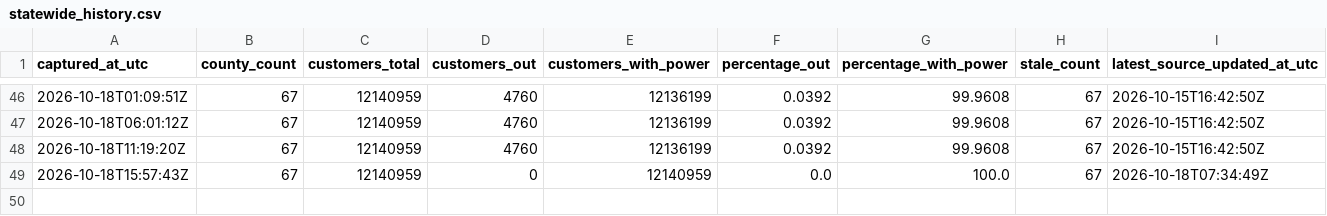
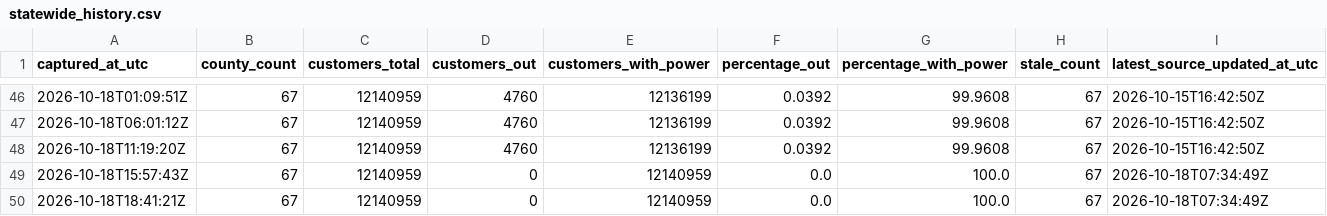
Before and after one commit to corwin-nunes/fdem-power-recovery-cop, a CSV file: docs/data/statewide_history.csv, drawn as a sheet; only a part is shown, gaps mark what is left out; the diff names each change by its address in the sheet, - before the commit and + after, or states it on an @@ line.

```diff
--- a/docs/data/statewide_history.csv
+++ b/docs/data/statewide_history.csv
+row 50: 2026-10-18T18:41:21Z | 67 | 12140959 | 0 | 12140959 | 0.0 | 100.0 | 67 | 2026-10-18T07:34:49Z
```
Also changed, not shown: docs/data/county_history.csv, docs/data/regional_history.csv, 2 other files.
